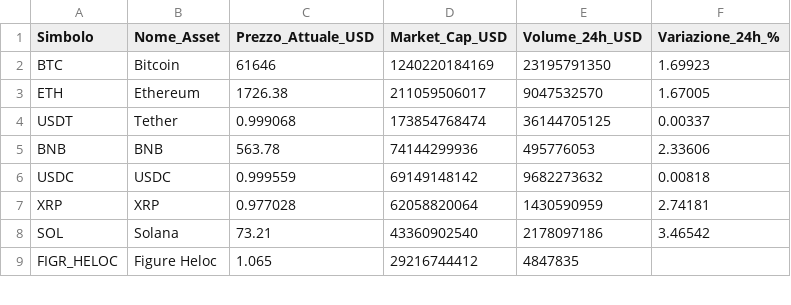
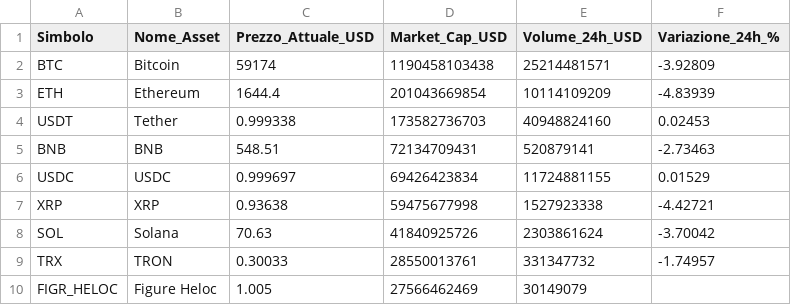
Before and after one commit to fformigoniff-sys/open-b2b-datasets-ai-market-intelligence, a CSV file: crypto_fintech_dataset.csv, drawn as a sheet; only a part is shown; the diff covers the shown part only.

```diff
--- a/crypto_fintech_dataset.csv
+++ b/crypto_fintech_dataset.csv
@@ -1,9 +1,10 @@
 Simbolo,Nome_Asset,Prezzo_Attuale_USD,Market_Cap_USD,Volume_24h_USD,Variazione_24h_%
-BTC,Bitcoin,61646,1240220184169,23195791350,1.69923
-ETH,Ethereum,1726.38,211059506017,9047532570,1.67005
-USDT,Tether,0.999068,173854768474,36144705125,0.00337
-BNB,BNB,563.78,74144299936,495776053,2.33606
-USDC,USDC,0.999559,69149148142,9682273632,0.00818
-XRP,XRP,0.977028,62058820064,1430590959,2.74181
-SOL,Solana,73.21,43360902540,2178097186,3.46542
-FIGR_HELOC,Figure Heloc,1.065,29216744412,4847835,
+BTC,Bitcoin,59174,1190458103438,25214481571,-3.92809
+ETH,Ethereum,1644.4,201043669854,10114109209,-4.83939
+USDT,Tether,0.999338,173582736703,40948824160,0.02453
+BNB,BNB,548.51,72134709431,520879141,-2.73463
+USDC,USDC,0.999697,69426423834,11724881155,0.01529
+XRP,XRP,0.93638,59475677998,1527923338,-4.42721
+SOL,Solana,70.63,41840925726,2303861624,-3.70042
+TRX,TRON,0.30033,28550013761,331347732,-1.74957
+FIGR_HELOC,Figure Heloc,1.005,27566462469,30149079,
```
Also changed, not shown: 3 added rows, 4 removed rows and 72 edited cells elsewhere in this file, remote_jobs_dataset.csv, tech_stack_dataset.csv.
